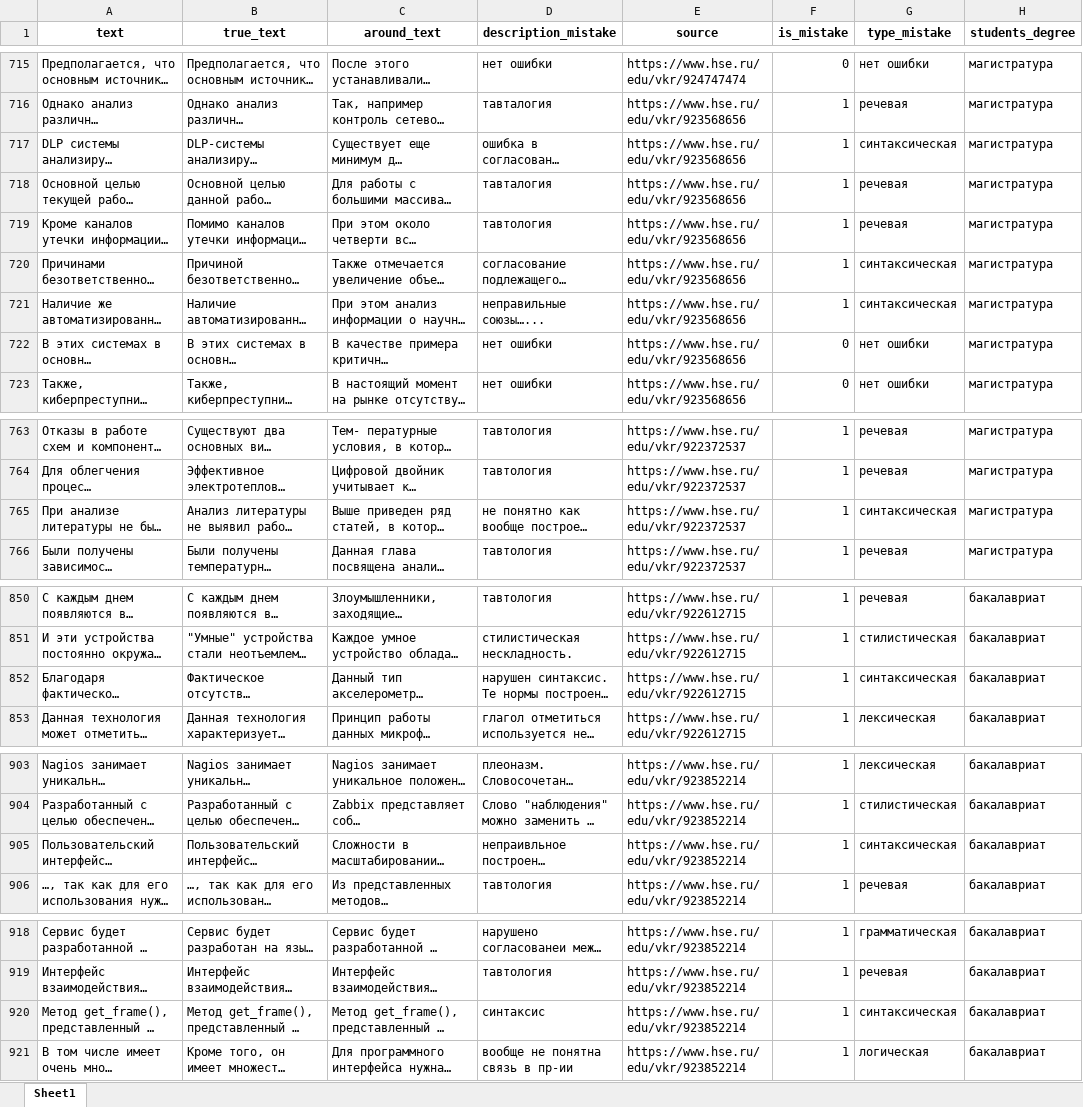
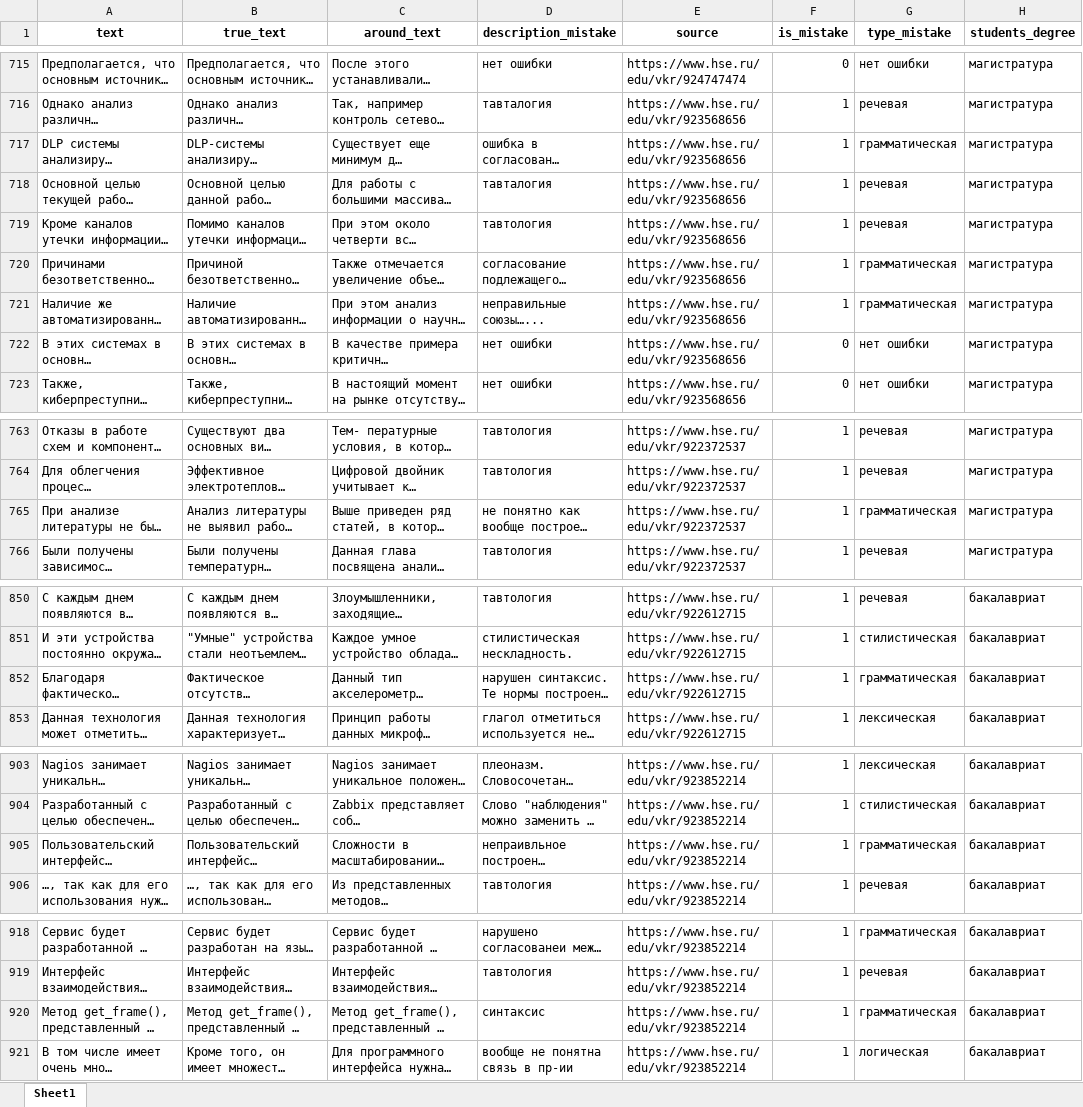
Before and after one commit to NikitaKlichko/TechAJT, an Excel workbook: data/tech_ajt_datast.xlsx, sheet Sheet1, drawn as a sheet; only a part is shown, gaps mark what is left out; long unchanged cells end in …; values as stored, in another font and other column widths than the file's, no borders; the diff covers the shown part only; the diff names each change by its address in the sheet, - before the commit and + after, or states it on an @@ line.

Commit message:
fix data

```diff
--- a/data/tech_ajt_datast.xlsx (sheet Sheet1)
+++ b/data/tech_ajt_datast.xlsx (sheet Sheet1)
-G717 (type_mistake): синтаксическая
+G717 (type_mistake): грамматическая
-G720:G721 (type_mistake): синтаксическая
+G720:G721 (type_mistake): грамматическая
-G765 (type_mistake): синтаксическая
+G765 (type_mistake): грамматическая
-G852 (type_mistake): синтаксическая
+G852 (type_mistake): грамматическая
-G905 (type_mistake): синтаксическая
+G905 (type_mistake): грамматическая
-G920 (type_mistake): синтаксическая
+G920 (type_mistake): грамматическая
```
Also changed, not shown: 1 edited cell elsewhere in this sheet, 1 other file.
